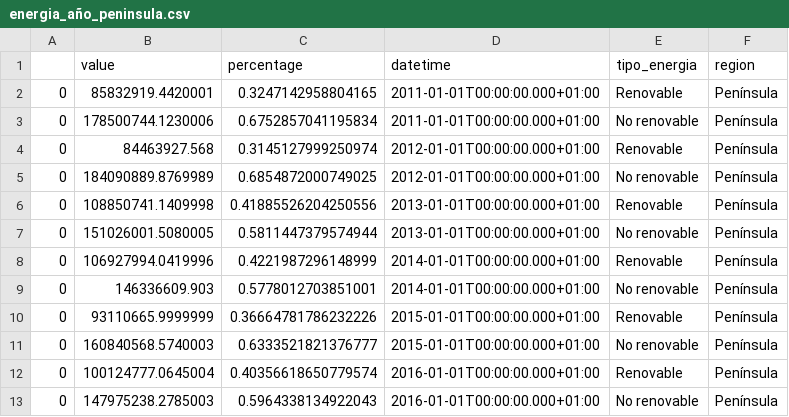
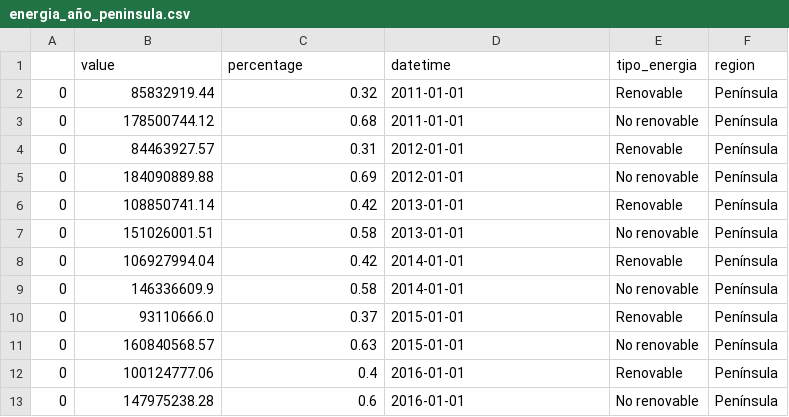
Before and after one commit to Adalab/EDA-y-ETL, a CSV file: etl/datos/energia_año_peninsula.csv, drawn as a sheet; only a part is shown; the diff covers the shown part only.

```diff
--- a/etl/datos/energia_año_peninsula.csv
+++ b/etl/datos/energia_año_peninsula.csv
@@ -1,13 +1,13 @@
 ,value,percentage,datetime,tipo_energia,region
-0,85832919.4420001,0.3247142958804165,2011-01-01T00:00:00.000+01:00,Renovable,Península
-0,178500744.1230006,0.6752857041195834,2011-01-01T00:00:00.000+01:00,No renovable,Península
-0,84463927.568,0.3145127999250974,2012-01-01T00:00:00.000+01:00,Renovable,Península
-0,184090889.8769989,0.6854872000749025,2012-01-01T00:00:00.000+01:00,No renovable,Península
-0,108850741.1409998,0.41885526204250556,2013-01-01T00:00:00.000+01:00,Renovable,Península
-0,151026001.5080005,0.5811447379574944,2013-01-01T00:00:00.000+01:00,No renovable,Península
-0,106927994.0419996,0.4221987296148999,2014-01-01T00:00:00.000+01:00,Renovable,Península
-0,146336609.903,0.5778012703851001,2014-01-01T00:00:00.000+01:00,No renovable,Península
-0,93110665.9999999,0.36664781786232226,2015-01-01T00:00:00.000+01:00,Renovable,Península
-0,160840568.5740003,0.6333521821376777,2015-01-01T00:00:00.000+01:00,No renovable,Península
-0,100124777.0645004,0.40356618650779574,2016-01-01T00:00:00.000+01:00,Renovable,Península
-0,147975238.2785003,0.5964338134922043,2016-01-01T00:00:00.000+01:00,No renovable,Península
+0,85832919.44,0.32,2011-01-01,Renovable,Península
+0,178500744.12,0.68,2011-01-01,No renovable,Península
+0,84463927.57,0.31,2012-01-01,Renovable,Península
+0,184090889.88,0.69,2012-01-01,No renovable,Península
+0,108850741.14,0.42,2013-01-01,Renovable,Península
+0,151026001.51,0.58,2013-01-01,No renovable,Península
+0,106927994.04,0.42,2014-01-01,Renovable,Península
+0,146336609.9,0.58,2014-01-01,No renovable,Península
+0,93110666.0,0.37,2015-01-01,Renovable,Península
+0,160840568.57,0.63,2015-01-01,No renovable,Península
+0,100124777.06,0.4,2016-01-01,Renovable,Península
+0,147975238.28,0.6,2016-01-01,No renovable,Península
```
Also changed, not shown: 36 edited cells elsewhere in this file, 1 other file.
